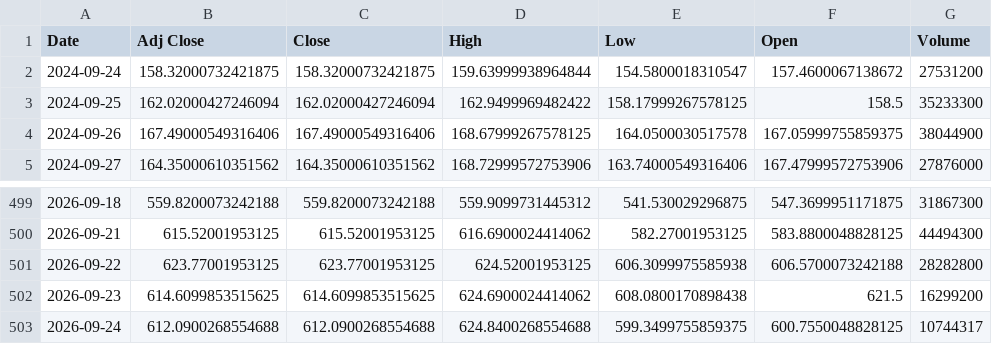
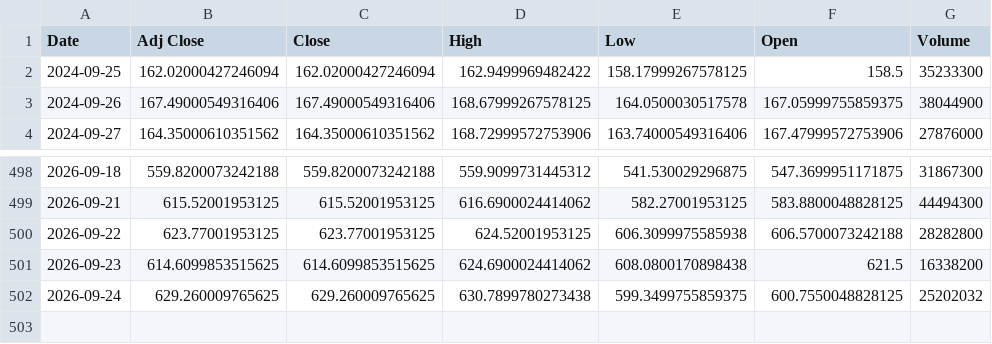
Before and after one commit to Russell3482/Momentum-Trading-Board, a CSV file: data/prices/AMD.csv, drawn as a sheet; only a part is shown, gaps mark what is left out.

```diff
--- a/data/prices/AMD.csv
+++ b/data/prices/AMD.csv
@@ -1,3 +1,2 @@
 Date,Adj Close,Close,High,Low,Open,Volume
-2024-09-24,158.32000732421875,158.32000732421875,159.63999938964844,154.5800018310547,157.4600067138672,27531200
 2024-09-25,162.02000427246094,162.02000427246094,162.9499969482422,158.17999267578125,158.5,35233300
@@ -501,3 +500,3 @@ Date,Adj Close,Close,High,Low,Open,Volume
 2026-09-22,623.77001953125,623.77001953125,624.52001953125,606.3099975585938,606.5700073242188,28282800
-2026-09-23,614.6099853515625,614.6099853515625,624.6900024414062,608.0800170898438,621.5,16299200
-2026-09-24,612.0900268554688,612.0900268554688,624.8400268554688,599.3499755859375,600.7550048828125,10744317
+2026-09-23,614.6099853515625,614.6099853515625,624.6900024414062,608.0800170898438,621.5,16338200
+2026-09-24,629.260009765625,629.260009765625,630.7899780273438,599.3499755859375,600.7550048828125,25202032
```
Also changed, not shown: data/prices/INTC.csv, data/prices/LITE.csv, 19 other files.
